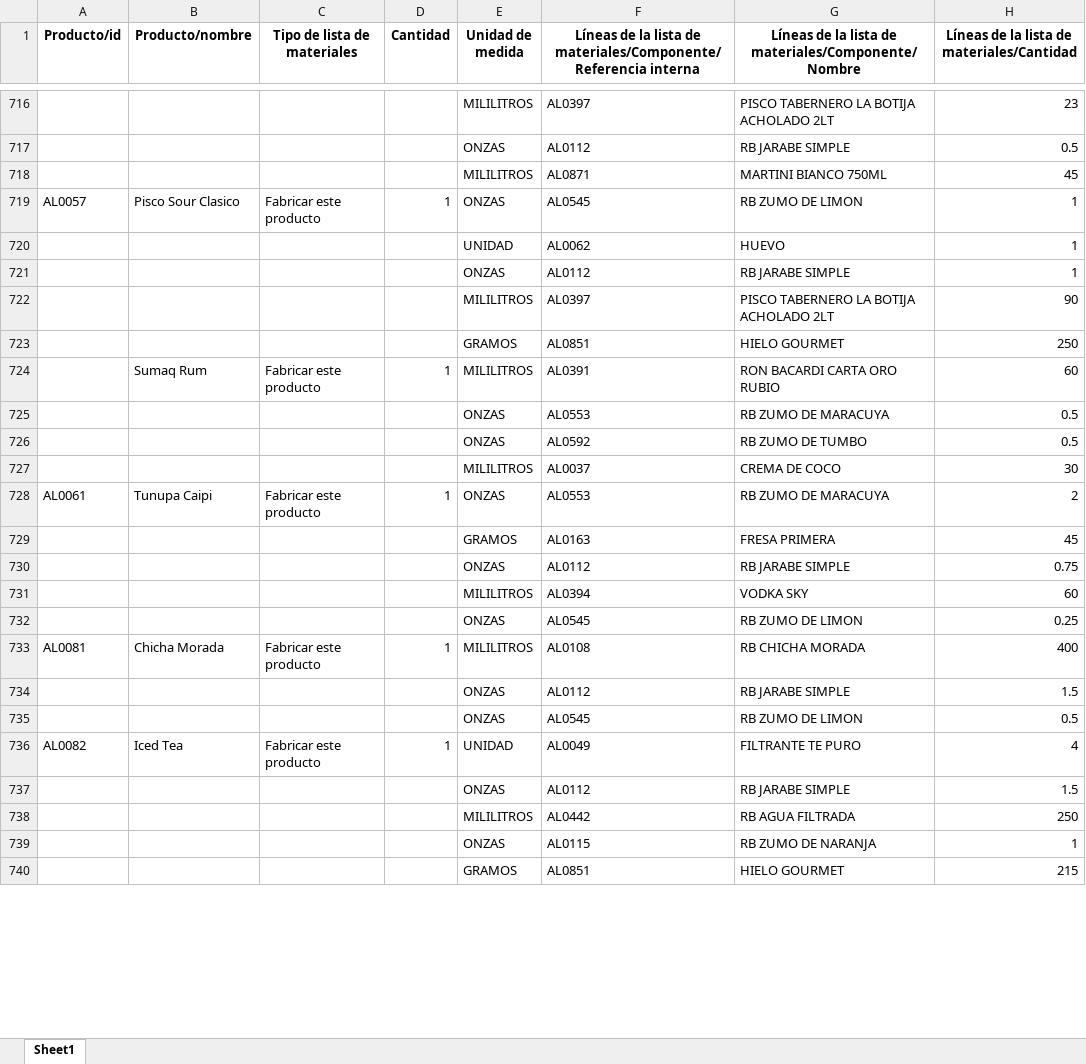
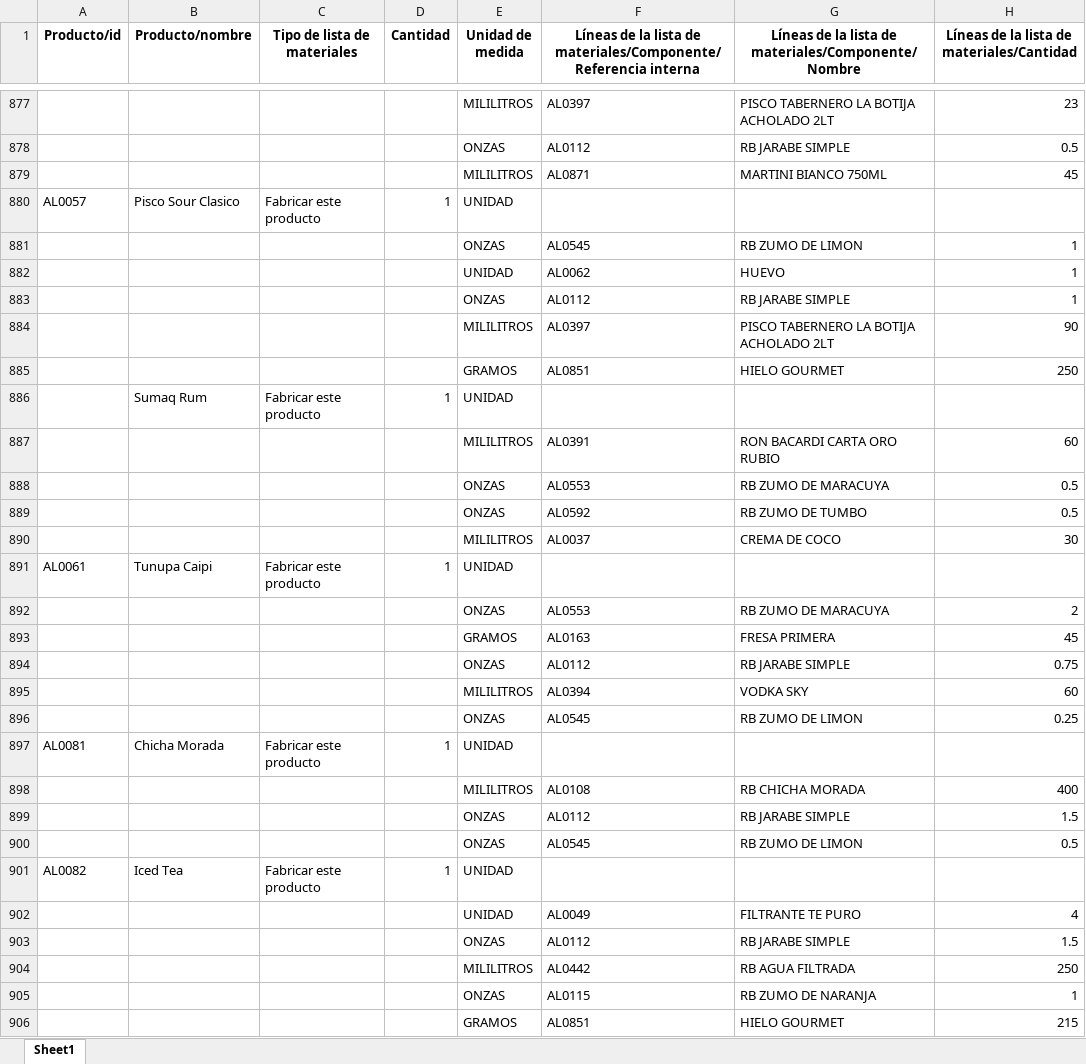
Before and after one commit to WualterSDEV/WualterSDEV, an Excel workbook: ODOO_IMPORT_CARTA_Y_POSTRES.xlsx, sheet Sheet1, drawn as a sheet; only a part is shown, gaps mark what is left out; values as stored, in another font and other column widths than the file's, no borders; addresses are those after the commit; the diff covers the shown part only; the diff names each change by its address in the sheet, - before the commit and + after, or states it on an @@ line.

```diff
--- a/ODOO_IMPORT_CARTA_Y_POSTRES.xlsx (sheet Sheet1)
+++ b/ODOO_IMPORT_CARTA_Y_POSTRES.xlsx (sheet Sheet1)
-E880 (Unidad de medida): ONZAS
+E880 (Unidad de medida): UNIDAD
-F880: AL0545
+F880: (empty)
-G880: RB ZUMO DE LIMON
+G880: (empty)
-H880: 1
+H880: (empty)
+row 881:  |  |  |  | ONZAS | AL0545 | RB ZUMO DE LIMON | 1
+row 886:  | Sumaq Rum | Fabricar este producto | 1 | UNIDAD
-B887 (Producto/nombre): Sumaq Rum
+B887 (Producto/nombre): (empty)
-C887 (Tipo de lista de materiales): Fabricar este producto
+C887 (Tipo de lista de materiales): (empty)
-D887 (Cantidad): 1
+D887 (Cantidad): (empty)
-E891 (Unidad de medida): ONZAS
+E891 (Unidad de medida): UNIDAD
-F891: AL0553
+F891: (empty)
-G891: RB ZUMO DE MARACUYA
+G891: (empty)
-H891: 2
+H891: (empty)
+row 892:  |  |  |  | ONZAS | AL0553 | RB ZUMO DE MARACUYA | 2
-E897 (Unidad de medida): MILILITROS
+E897 (Unidad de medida): UNIDAD
-F897: AL0108
+F897: (empty)
-G897: RB CHICHA MORADA
+G897: (empty)
-H897: 400
+H897: (empty)
+row 898:  |  |  |  | MILILITROS | AL0108 | RB CHICHA MORADA | 400
-F901: AL0049
+F901: (empty)
-G901: FILTRANTE TE PURO
+G901: (empty)
-H901: 4
+H901: (empty)
+row 902:  |  |  |  | UNIDAD | AL0049 | FILTRANTE TE PURO | 4
```
Also changed, not shown: 211 added rows and 737 edited cells elsewhere in this sheet, 3 other files.
